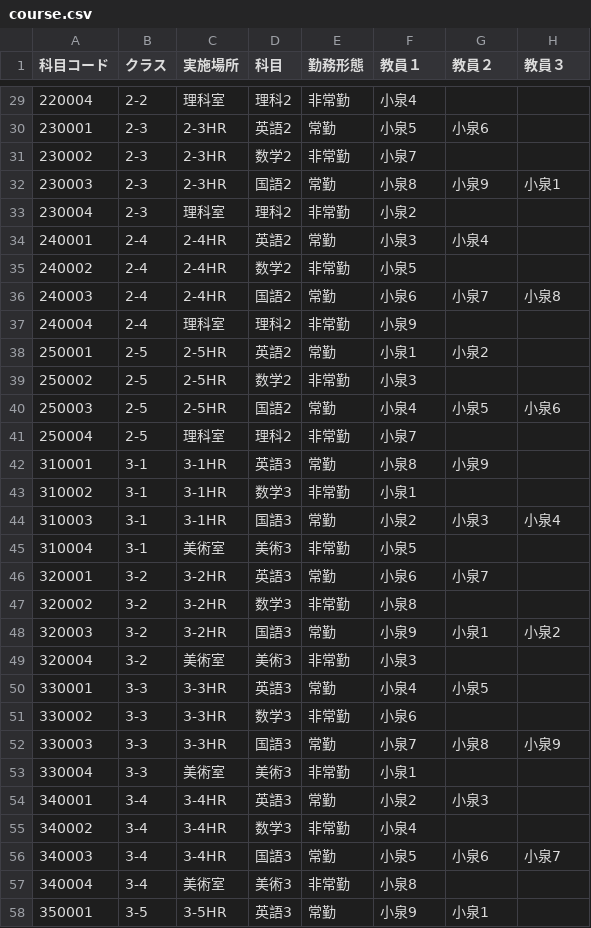
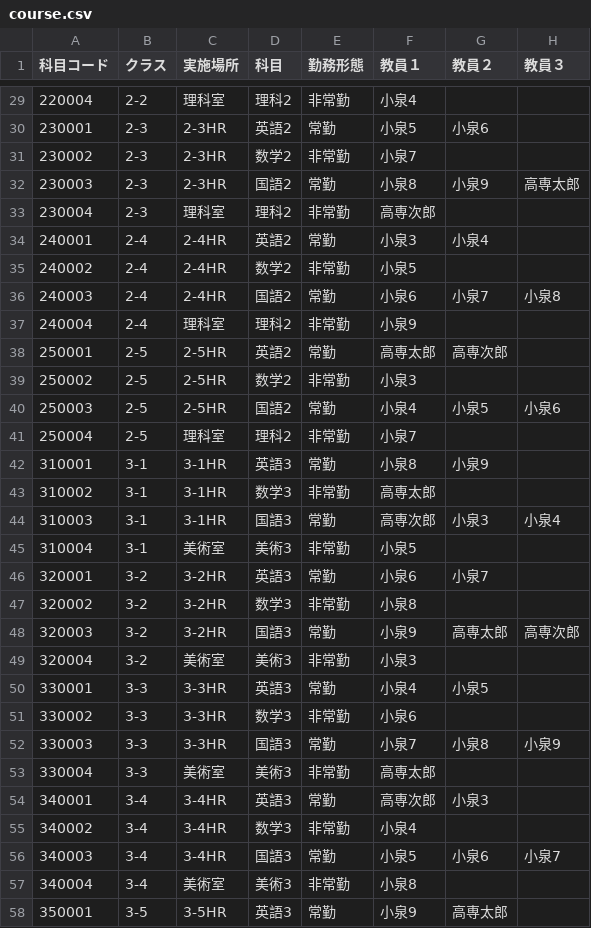
Before and after one commit to sumina10/nittc2025-j4exp-3, a CSV file: sample/course.csv, drawn as a sheet; only a part is shown, gaps mark what is left out; the diff covers the shown part only.

```diff
--- a/sample/course.csv
+++ b/sample/course.csv
@@ -31,4 +31,4 @@
 230002,2-3,2-3HR,数学2,非常勤,小泉7,,
-230003,2-3,2-3HR,国語2,常勤,小泉8,小泉9,小泉1
-230004,2-3,理科室,理科2,非常勤,小泉2,,
+230003,2-3,2-3HR,国語2,常勤,小泉8,小泉9,高専太郎
+230004,2-3,理科室,理科2,非常勤,高専次郎,,
 240001,2-4,2-4HR,英語2,常勤,小泉3,小泉4,
@@ -37,3 +37,3 @@
 240004,2-4,理科室,理科2,非常勤,小泉9,,
-250001,2-5,2-5HR,英語2,常勤,小泉1,小泉2,
+250001,2-5,2-5HR,英語2,常勤,高専太郎,高専次郎,
 250002,2-5,2-5HR,数学2,非常勤,小泉3,,
@@ -42,4 +42,4 @@
 310001,3-1,3-1HR,英語3,常勤,小泉8,小泉9,
-310002,3-1,3-1HR,数学3,非常勤,小泉1,,
-310003,3-1,3-1HR,国語3,常勤,小泉2,小泉3,小泉4
+310002,3-1,3-1HR,数学3,非常勤,高専太郎,,
+310003,3-1,3-1HR,国語3,常勤,高専次郎,小泉3,小泉4
 310004,3-1,美術室,美術3,非常勤,小泉5,,
@@ -47,3 +47,3 @@
 320002,3-2,3-2HR,数学3,非常勤,小泉8,,
-320003,3-2,3-2HR,国語3,常勤,小泉9,小泉1,小泉2
+320003,3-2,3-2HR,国語3,常勤,小泉9,高専太郎,高専次郎
 320004,3-2,美術室,美術3,非常勤,小泉3,,
@@ -52,4 +52,4 @@
 330003,3-3,3-3HR,国語3,常勤,小泉7,小泉8,小泉9
-330004,3-3,美術室,美術3,非常勤,小泉1,,
-340001,3-4,3-4HR,英語3,常勤,小泉2,小泉3,
+330004,3-3,美術室,美術3,非常勤,高専太郎,,
+340001,3-4,3-4HR,英語3,常勤,高専次郎,小泉3,
 340002,3-4,3-4HR,数学3,非常勤,小泉4,,
@@ -57,2 +57,2 @@
 340004,3-4,美術室,美術3,非常勤,小泉8,,
-350001,3-5,3-5HR,英語3,常勤,小泉9,小泉1,
+350001,3-5,3-5HR,英語3,常勤,小泉9,高専太郎,
```
Also changed, not shown: 29 edited cells elsewhere in this file.
